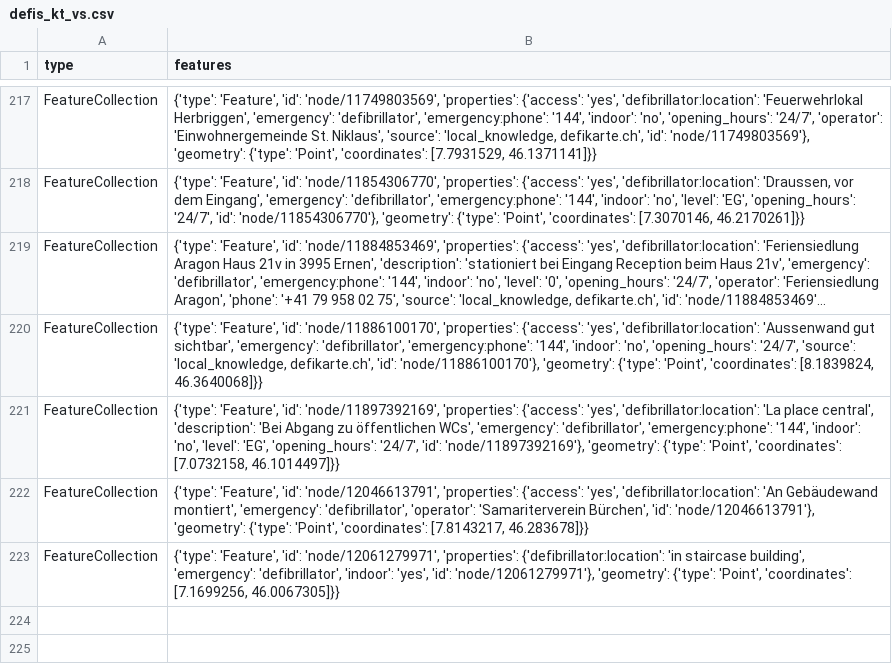
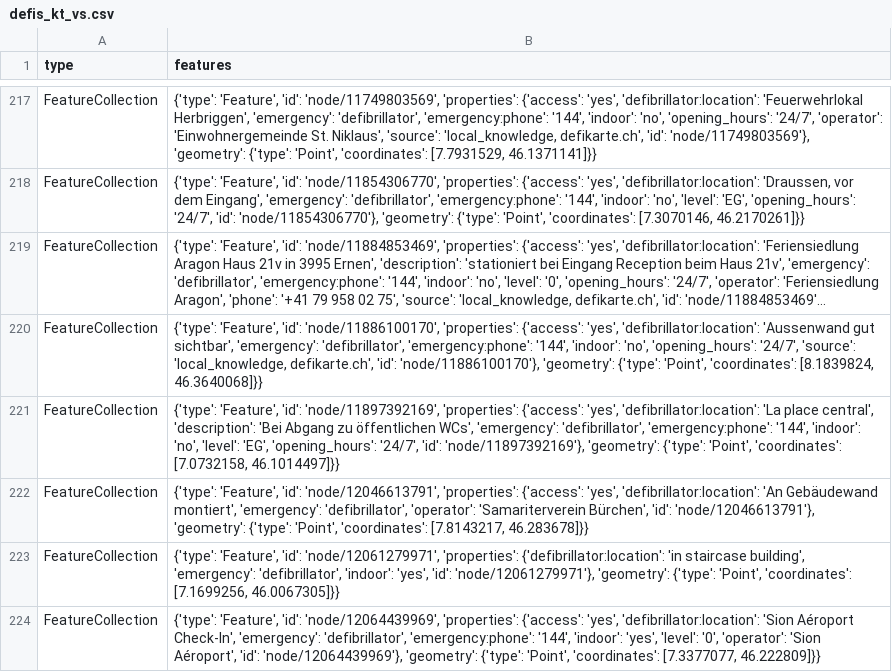
Before and after one commit to OpenBracketsCH/defi_data, a CSV file: data/csv/defis_kt_vs.csv, drawn as a sheet; only a part is shown, gaps mark what is left out; long unchanged cells end in …; the diff names each change by its address in the sheet, - before the commit and + after, or states it on an @@ line.

```diff
--- a/data/csv/defis_kt_vs.csv
+++ b/data/csv/defis_kt_vs.csv
+row 224: FeatureCollection | {'type': 'Feature', 'id': 'node/12064439969', 'properties': {'access': 'yes', 'defibrillator:location': 'Sion Aéroport Check-In', 'emergency': 'defibrillator', 'emergency:phone': '144', 'indoor': 'yes', 'level': '0', 'operator': 'Sion Aéroport', 'id': 'node/12064439969'}, 'geometry': {'type': 'Point', 'coordinates': [7.3377077, 46.222809]}}
```
Also changed, not shown: data/csv/defis_kt_ag.csv, data/csv/defis_kt_gr.csv, 5 other files.
